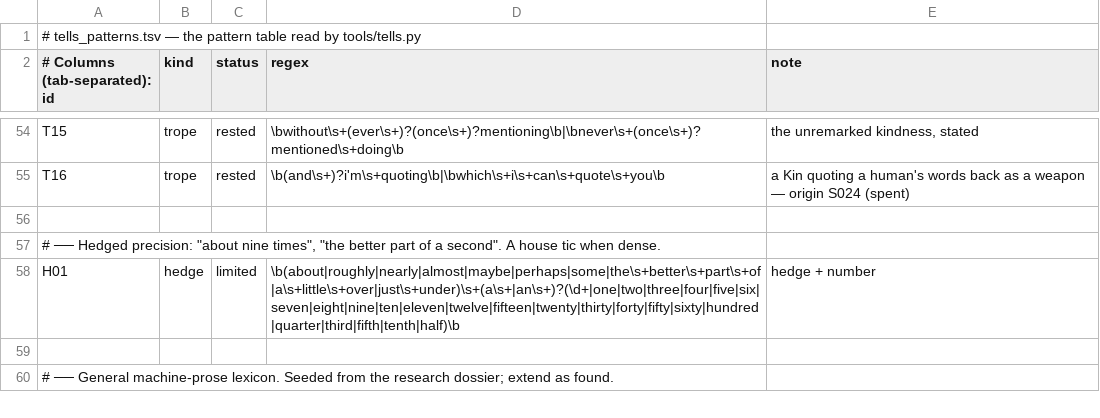
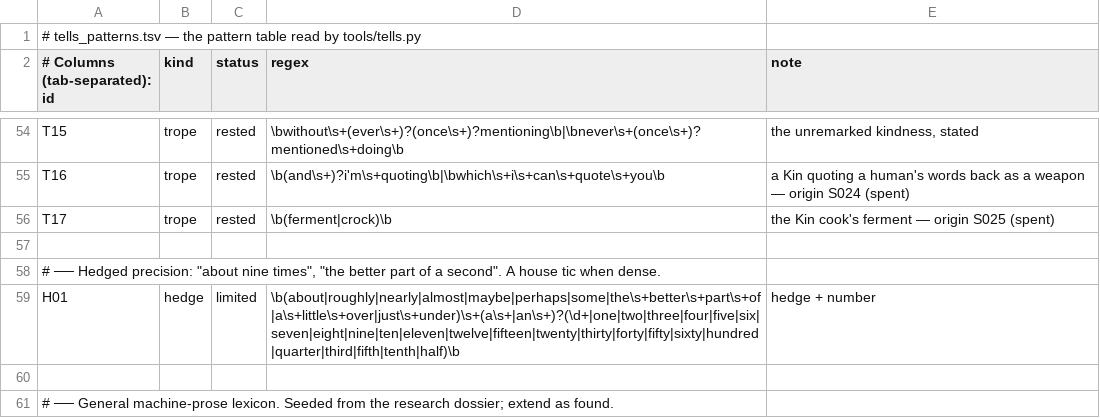
Before and after one commit to LilijoySkyseeker/project-elysian, a TSV file: tools/tells_patterns.tsv, drawn as a sheet; only a part is shown, gaps mark what is left out; the diff names each change by its address in the sheet, - before the commit and + after, or states it on an @@ line.

```diff
--- a/tools/tells_patterns.tsv
+++ b/tools/tells_patterns.tsv
+row 56: T17 | trope | rested | \b(ferment|crock)\b | the Kin cook's ferment — origin S025 (spent)
```
Also changed, not shown: 6 other files.
